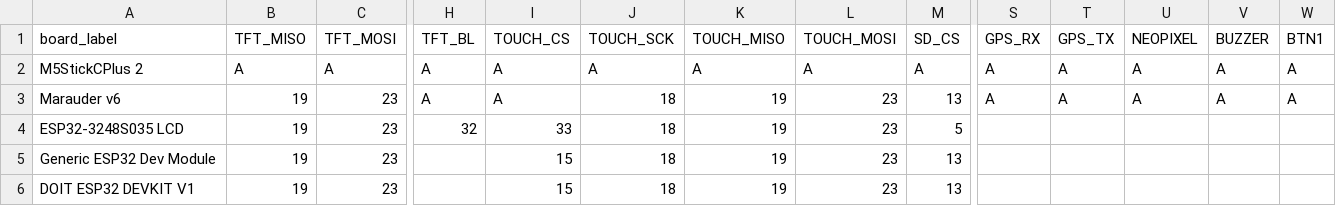
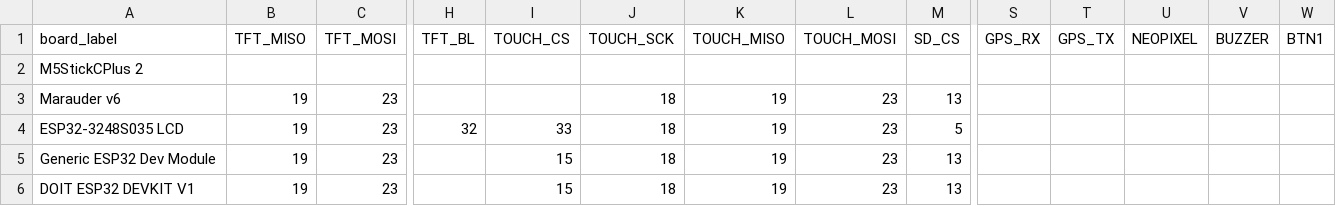
Before and after one commit to LuckyFishGeek/ESP32_Marauder_Rewired, a CSV file: scaffold/configs/pins/pins_presets.csv, drawn as a sheet; only a part is shown, gaps mark what is left out; the diff covers the shown part only; the diff names each change by its address in the sheet, - before the commit and + after, or states it on an @@ line.

Commit message:
Update pins_presets.csv

```diff
--- a/scaffold/configs/pins/pins_presets.csv
+++ b/scaffold/configs/pins/pins_presets.csv
-B2 (TFT_MISO): A
+B2 (TFT_MISO): (empty)
-C2 (TFT_MOSI): A
+C2 (TFT_MOSI): (empty)
-H2:H3 (TFT_BL): A
+H2:H3 (TFT_BL): (empty)
-I2:I3 (TOUCH_CS): A
+I2:I3 (TOUCH_CS): (empty)
-J2 (TOUCH_SCK): A
+J2 (TOUCH_SCK): (empty)
-K2 (TOUCH_MISO): A
+K2 (TOUCH_MISO): (empty)
-L2 (TOUCH_MOSI): A
+L2 (TOUCH_MOSI): (empty)
-M2 (SD_CS): A
+M2 (SD_CS): (empty)
-S2:S3 (GPS_RX): A
+S2:S3 (GPS_RX): (empty)
-T2:T3 (GPS_TX): A
+T2:T3 (GPS_TX): (empty)
-U2:U3 (NEOPIXEL): A
+U2:U3 (NEOPIXEL): (empty)
-V2:V3 (BUZZER): A
+V2:V3 (BUZZER): (empty)
-W2:W3 (BTN1): A
+W2:W3 (BTN1): (empty)
```
Also changed, not shown: 7 edited cells elsewhere in this file.
